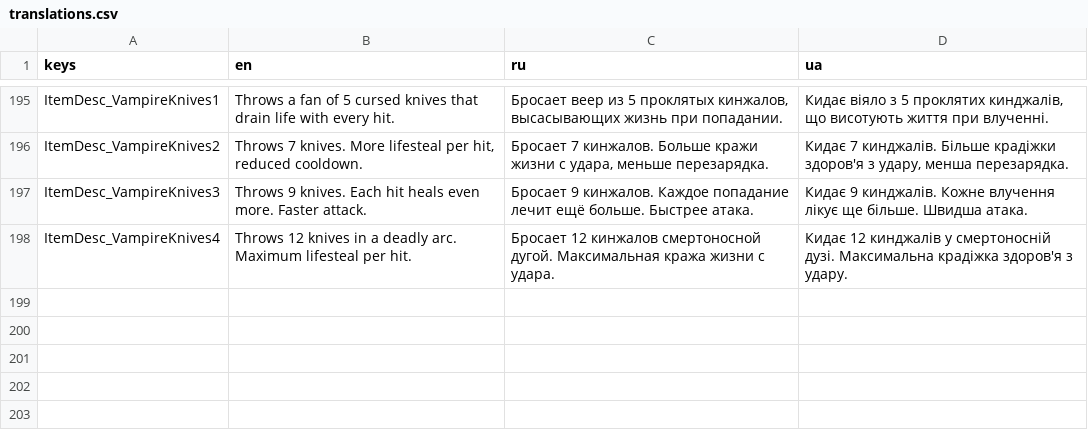
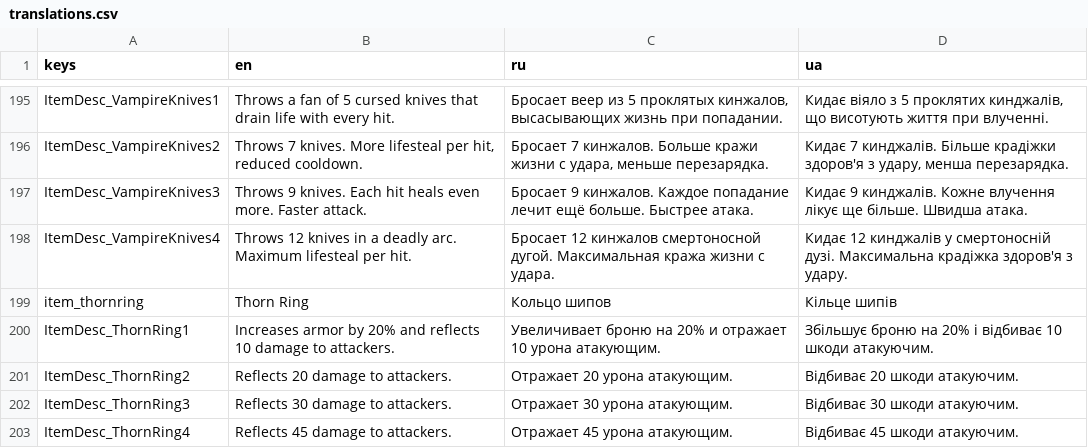
Before and after one commit to toxiclim3/Vox-Solaris-VS-clone, a CSV file: translations/translations.csv, drawn as a sheet; only a part is shown, gaps mark what is left out; the diff names each change by its address in the sheet, - before the commit and + after, or states it on an @@ line.

Commit message:
That's not the ThronRing, is it....?

```diff
--- a/translations/translations.csv
+++ b/translations/translations.csv
+row 199: item_thornring | Thorn Ring | Кольцо шипов | Кільце шипів
+row 200: ItemDesc_ThornRing1 | Increases armor by 20% and reflects 10 damage to attackers. | Увеличивает броню на 20% и отражает 10 урона атакующим. | Збільшує броню на 20% і відбиває 10 шкоди атакуючим.
+row 201: ItemDesc_ThornRing2 | Reflects 20 damage to attackers. | Отражает 20 урона атакующим. | Відбиває 20 шкоди атакуючим.
+row 202: ItemDesc_ThornRing3 | Reflects 30 damage to attackers. | Отражает 30 урона атакующим. | Відбиває 30 шкоди атакуючим.
+row 203: ItemDesc_ThornRing4 | Reflects 45 damage to attackers. | Отражает 45 урона атакующим. | Відбиває 45 шкоди атакуючим.
```
Also changed, not shown: 7 other files.
